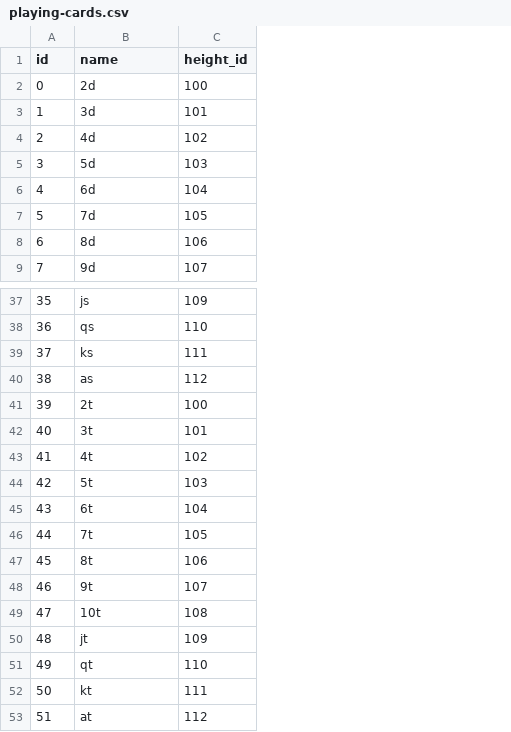
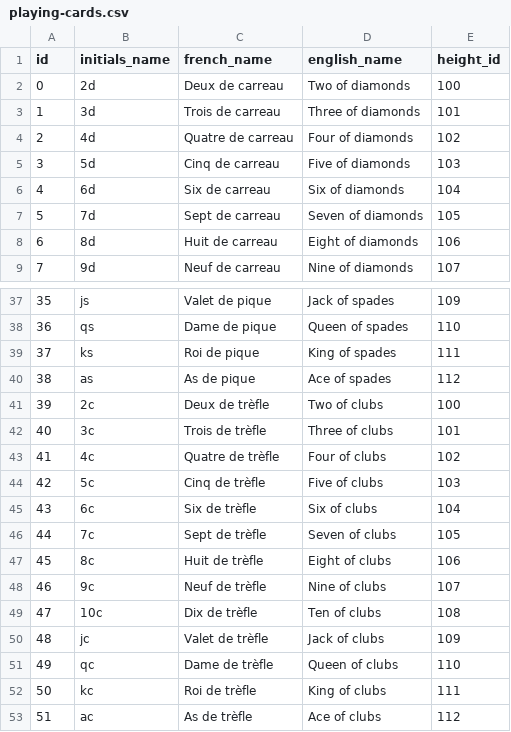
Before and after one commit to Sephadon/api-pth, a CSV file: src/playing-cards.csv, drawn as a sheet; only a part is shown, gaps mark what is left out; the diff names each change by its address in the sheet, - before the commit and + after, or states it on an @@ line.

Commit message:
API documentation with Nelmio. Modification of the playing-cards.csv file, of Entity/Card.php, of DataFixtures/AppFixtures and of the database, in order to change the column header "name" into "initials_name" and add the full names of the cards in French and English.

```diff
--- a/src/playing-cards.csv
+++ b/src/playing-cards.csv
+column C (french_name), rows 2-9: Deux de carreau | Trois de carreau | Quatre de carreau | Cinq de carreau | Six de carreau | Sept de carreau | Huit de carreau | Neuf de carreau; rows 37-53: Valet de pique | Dame de pique | Roi de pique | As de pique | Deux de trèfle | Trois de trèfle | Quatre de trèfle | Cinq de trèfle | Six de trèfle | Sept de trèfle | Huit de trèfle | Neuf de trèfle | Dix de trèfle | Valet de trèfle | Dame de trèfle | Roi de trèfle | As de trèfle
+column D (english_name), rows 2-9: Two of diamonds | Three of diamonds | Four of diamonds | Five of diamonds | Six of diamonds | Seven of diamonds | Eight of diamonds | Nine of diamonds; rows 37-53: Jack of spades | Queen of spades | King of spades | Ace of spades | Two of clubs | Three of clubs | Four of clubs | Five of clubs | Six of clubs | Seven of clubs | Eight of clubs | Nine of clubs | Ten of clubs | Jack of clubs | Queen of clubs | King of clubs | Ace of clubs
-B1: name
+B1: initials_name
-B41 (initials_name): 2t
+B41 (initials_name): 2c
-B42 (initials_name): 3t
+B42 (initials_name): 3c
-B43 (initials_name): 4t
+B43 (initials_name): 4c
-B44 (initials_name): 5t
+B44 (initials_name): 5c
-B45 (initials_name): 6t
+B45 (initials_name): 6c
-B46 (initials_name): 7t
+B46 (initials_name): 7c
-B47 (initials_name): 8t
+B47 (initials_name): 8c
-B48 (initials_name): 9t
+B48 (initials_name): 9c
-B49 (initials_name): 10t
+B49 (initials_name): 10c
-B50 (initials_name): jt
+B50 (initials_name): jc
-B51 (initials_name): qt
+B51 (initials_name): qc
-B52 (initials_name): kt
+B52 (initials_name): kc
-B53 (initials_name): at
+B53 (initials_name): ac
```
Also changed, not shown: 13 other files.
